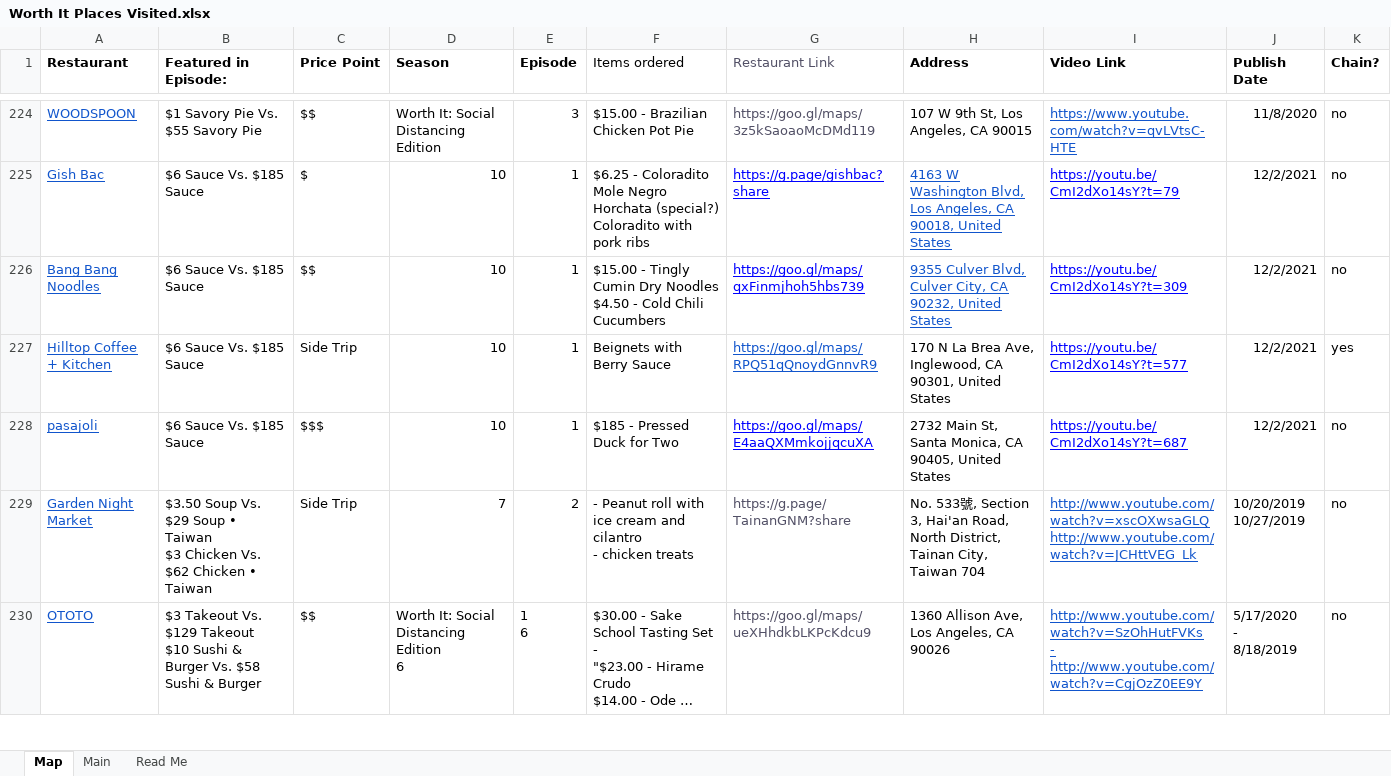
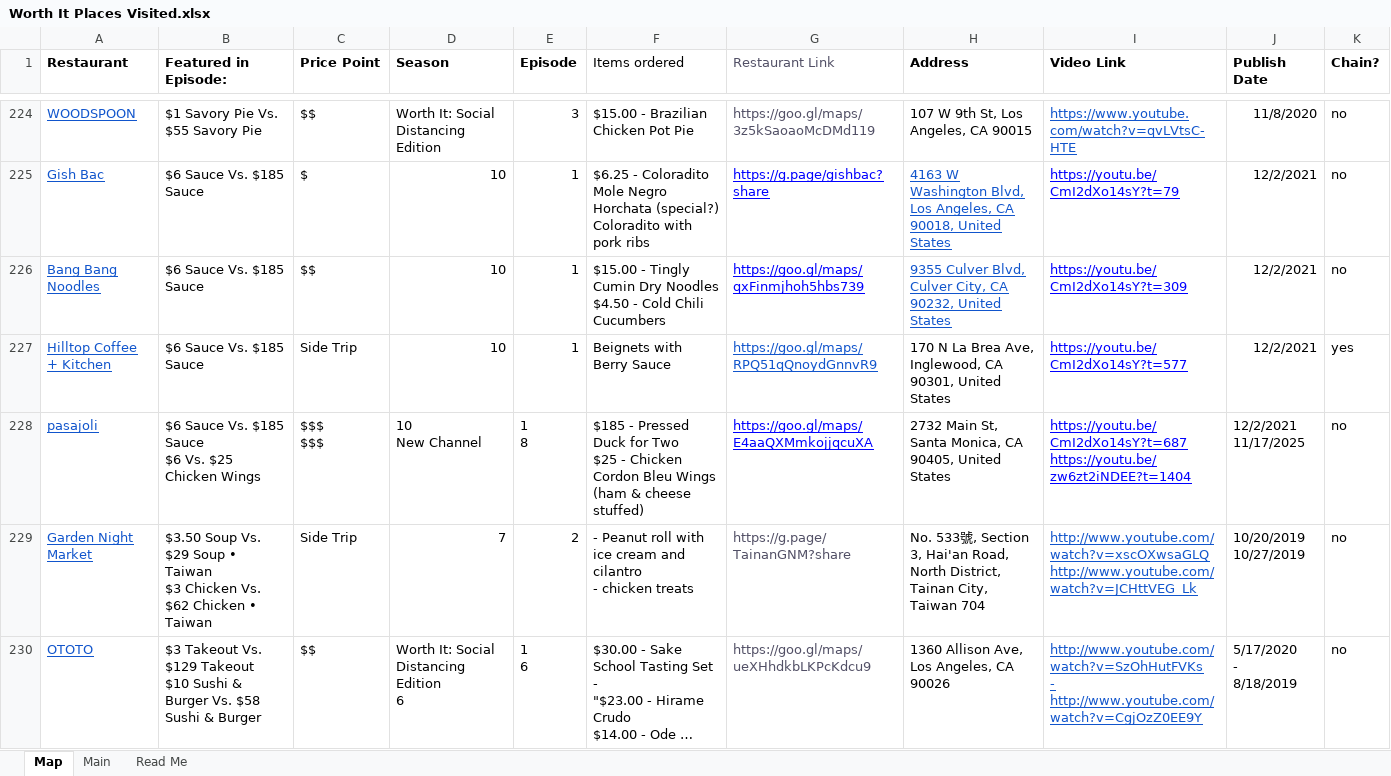
Before and after one commit to anvu21/WorthIt, an Excel workbook: Data/Worth It Places Visited.xlsx, sheet Map, drawn as a sheet; only a part is shown, gaps mark what is left out; long unchanged cells end in …; values as stored, in another font and other column widths than the file's, no borders; charts and pictures and conditional formats not drawn; ↵ is a line break in a cell; the diff covers the shown part only; the diff names each change by its address in the sheet, - before the commit and + after, or states it on an @@ line.

```diff
--- a/Data/Worth It Places Visited.xlsx (sheet Map)
+++ b/Data/Worth It Places Visited.xlsx (sheet Map)
-B228 (Featured in Episode:): $6 Sauce Vs. $185 Sauce
+B228 (Featured in Episode:): $6 Sauce Vs. $185 Sauce ↵ $6 Vs. $25 Chicken Wings
-C228 (Price Point): $$$
+C228 (Price Point): $$$ ↵ $$$
-D228 (Season): 10
+D228 (Season): 10 ↵ New Channel
-E228 (Episode): 1
+E228 (Episode): 1 ↵ 8
-F228 (Items ordered): …for Two
+F228 (Items ordered): …for Two ↵ $25 - Chicken Cordon Bleu Wings (ham & cheese stuffed)
-I228 (Video Link): https://youtu.be/CmI2dXo14sY?t=687
+I228 (Video Link): https://youtu.be/CmI2dXo14sY?t=687 ↵ https://youtu.be/zw6zt2iNDEE?t=1404
-J228 (Publish Date): 12/2/2021
+J228 (Publish Date): 12/2/2021 ↵ 11/17/2025
```
Also changed, not shown: 75 added rows and 13 edited cells elsewhere in this sheet, sheet Main, sheet Read Me, hidden cells, charts or pictures.
